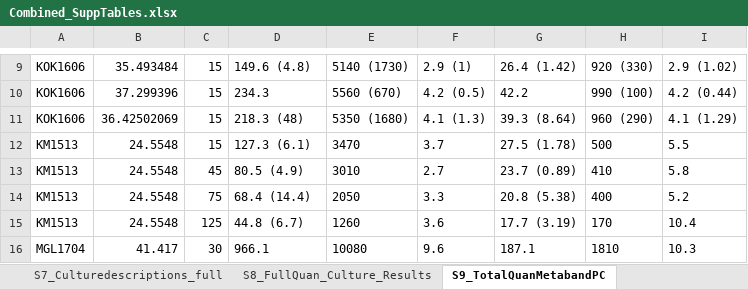
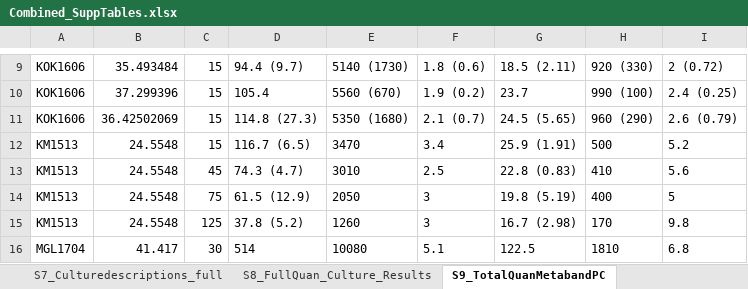
Before and after one commit to kheal/Gradients1_SemiTargeted3, an Excel workbook: Tables/Manuscript_tables/SuppTables/Combined_SuppTables.xlsx, sheet S9_TotalQuanMetabandPC, drawn as a sheet; only a part is shown, gaps mark what is left out; values as stored, in another font and other column widths than the file's, no borders; the diff covers the shown part only; the diff names each change by its address in the sheet, - before the commit and + after, or states it on an @@ line.

```diff
--- a/Tables/Manuscript_tables/SuppTables/Combined_SuppTables.xlsx (sheet S9_TotalQuanMetabandPC)
+++ b/Tables/Manuscript_tables/SuppTables/Combined_SuppTables.xlsx (sheet S9_TotalQuanMetabandPC)
-D9: 149.6 (4.8)
+D9: 94.4 (9.7)
-F9: 2.9 (1)
+F9: 1.8 (0.6)
-G9: 26.4 (1.42)
+G9: 18.5 (2.11)
-I9: 2.9 (1.02)
+I9: 2 (0.72)
-D10: 234.3
+D10: 105.4
-F10: 4.2 (0.5)
+F10: 1.9 (0.2)
-G10: 42.2
+G10: 23.7
-I10: 4.2 (0.44)
+I10: 2.4 (0.25)
-D11: 218.3 (48)
+D11: 114.8 (27.3)
-F11: 4.1 (1.3)
+F11: 2.1 (0.7)
-G11: 39.3 (8.64)
+G11: 24.5 (5.65)
-I11: 4.1 (1.29)
+I11: 2.6 (0.79)
-D12: 127.3 (6.1)
+D12: 116.7 (6.5)
-F12: 3.7
+F12: 3.4
-G12: 27.5 (1.78)
+G12: 25.9 (1.91)
-I12: 5.5
+I12: 5.2
-D13: 80.5 (4.9)
+D13: 74.3 (4.7)
-F13: 2.7
+F13: 2.5
-G13: 23.7 (0.89)
+G13: 22.8 (0.83)
-I13: 5.8
+I13: 5.6
-D14: 68.4 (14.4)
+D14: 61.5 (12.9)
-F14: 3.3
+F14: 3
-G14: 20.8 (5.38)
+G14: 19.8 (5.19)
-I14: 5.2
+I14: 5
-D15: 44.8 (6.7)
+D15: 37.8 (5.2)
-F15: 3.6
+F15: 3
-G15: 17.7 (3.19)
+G15: 16.7 (2.98)
-I15: 10.4
+I15: 9.8
-D16: 966.1
+D16: 514
-F16: 9.6
+F16: 5.1
-G16: 187.1
+G16: 122.5
-I16: 10.3
+I16: 6.8
```
Also changed, not shown: 50 edited cells and cell formats elsewhere in this sheet, sheet S10_FullQuan_Enviro_Results, sheet S5_FullEnviroCulture_PeakAreas, sheet S8_FullQuan_Culture_Results, sheet S6_MFClusterAssignments, sheet S4_FullEnviro_Samp_Descriptions, sheet S7_Culturedescriptions_full, 1 more sheet, 52 other files.
